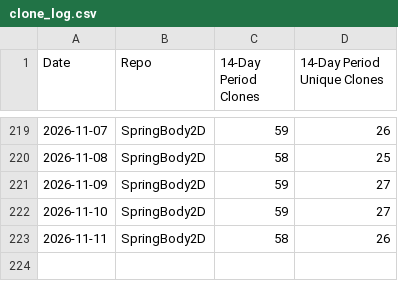
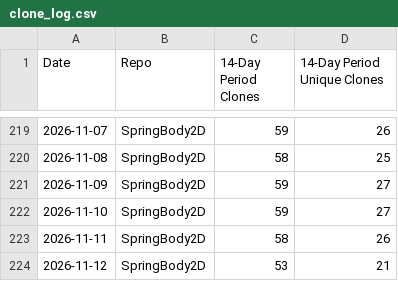
Before and after one commit to ProudPurple/GodotPhysicsExtended, a CSV file: stats/clone_log.csv, drawn as a sheet; only a part is shown, gaps mark what is left out.

```diff
--- a/stats/clone_log.csv
+++ b/stats/clone_log.csv
@@ -223 +223,2 @@ Date,Repo,14-Day Period Clones,14-Day Period Unique Clones
 2026-11-11,SpringBody2D,58,26
+2026-11-12,SpringBody2D,53,21
```
